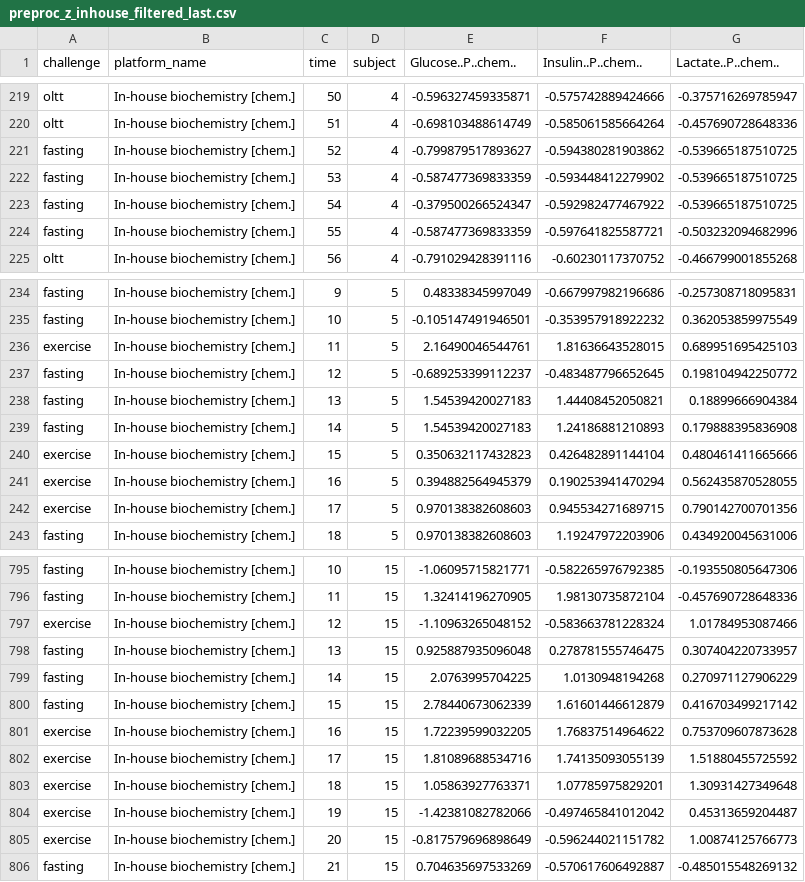
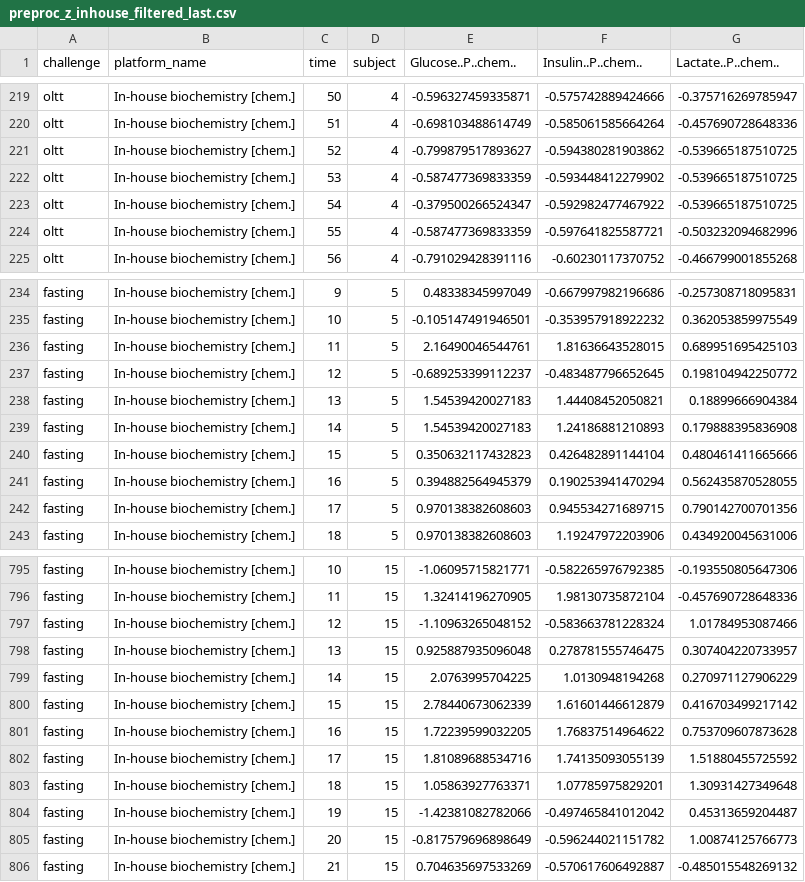
Before and after one commit to LauraStotko/Gobi-Metabolomics, a CSV file: figures/preproc_z_inhouse_filtered_last.csv, drawn as a sheet; only a part is shown, gaps mark what is left out; the diff covers the shown part only.

```diff
--- a/figures/preproc_z_inhouse_filtered_last.csv
+++ b/figures/preproc_z_inhouse_filtered_last.csv
@@ -220,6 +220,6 @@
 "oltt","In-house biochemistry [chem.]",51,"4",-0.698103488614749,-0.585061585664264,-0.457690728648336
-"fasting","In-house biochemistry [chem.]",52,"4",-0.799879517893627,-0.594380281903862,-0.539665187510725
-"fasting","In-house biochemistry [chem.]",53,"4",-0.587477369833359,-0.593448412279902,-0.539665187510725
-"fasting","In-house biochemistry [chem.]",54,"4",-0.379500266524347,-0.592982477467922,-0.539665187510725
-"fasting","In-house biochemistry [chem.]",55,"4",-0.587477369833359,-0.597641825587721,-0.503232094682996
+"oltt","In-house biochemistry [chem.]",52,"4",-0.799879517893627,-0.594380281903862,-0.539665187510725
+"oltt","In-house biochemistry [chem.]",53,"4",-0.587477369833359,-0.593448412279902,-0.539665187510725
+"oltt","In-house biochemistry [chem.]",54,"4",-0.379500266524347,-0.592982477467922,-0.539665187510725
+"oltt","In-house biochemistry [chem.]",55,"4",-0.587477369833359,-0.597641825587721,-0.503232094682996
 "oltt","In-house biochemistry [chem.]",56,"4",-0.791029428391116,-0.60230117370752,-0.466799001855268
@@ -235,3 +235,3 @@
 "fasting","In-house biochemistry [chem.]",10,"5",-0.105147491946501,-0.353957918922232,0.362053859975549
-"exercise","In-house biochemistry [chem.]",11,"5",2.16490046544761,1.81636643528015,0.689951695425103
+"fasting","In-house biochemistry [chem.]",11,"5",2.16490046544761,1.81636643528015,0.689951695425103
 "fasting","In-house biochemistry [chem.]",12,"5",-0.689253399112237,-0.483487796652645,0.198104942250772
@@ -239,5 +239,5 @@
 "fasting","In-house biochemistry [chem.]",14,"5",1.54539420027183,1.24186881210893,0.179888395836908
-"exercise","In-house biochemistry [chem.]",15,"5",0.350632117432823,0.426482891144104,0.480461411665666
-"exercise","In-house biochemistry [chem.]",16,"5",0.394882564945379,0.190253941470294,0.562435870528055
-"exercise","In-house biochemistry [chem.]",17,"5",0.970138382608603,0.945534271689715,0.790142700701356
+"fasting","In-house biochemistry [chem.]",15,"5",0.350632117432823,0.426482891144104,0.480461411665666
+"fasting","In-house biochemistry [chem.]",16,"5",0.394882564945379,0.190253941470294,0.562435870528055
+"fasting","In-house biochemistry [chem.]",17,"5",0.970138382608603,0.945534271689715,0.790142700701356
 "fasting","In-house biochemistry [chem.]",18,"5",0.970138382608603,1.19247972203906,0.434920045631006
@@ -796,3 +796,3 @@
 "fasting","In-house biochemistry [chem.]",11,"15",1.32414196270905,1.98130735872104,-0.457690728648336
-"exercise","In-house biochemistry [chem.]",12,"15",-1.10963265048152,-0.583663781228324,1.01784953087466
+"fasting","In-house biochemistry [chem.]",12,"15",-1.10963265048152,-0.583663781228324,1.01784953087466
 "fasting","In-house biochemistry [chem.]",13,"15",0.925887935096048,0.278781555746475,0.307404220733957
@@ -800,7 +800,7 @@
 "fasting","In-house biochemistry [chem.]",15,"15",2.78440673062339,1.61601446612879,0.416703499217142
-"exercise","In-house biochemistry [chem.]",16,"15",1.72239599032205,1.76837514964622,0.753709607873628
-"exercise","In-house biochemistry [chem.]",17,"15",1.81089688534716,1.74135093055139,1.51880455725592
-"exercise","In-house biochemistry [chem.]",18,"15",1.05863927763371,1.07785975829201,1.30931427349648
-"exercise","In-house biochemistry [chem.]",19,"15",-1.42381082782066,-0.497465841012042,0.45313659204487
-"exercise","In-house biochemistry [chem.]",20,"15",-0.817579696898649,-0.596244021151782,1.00874125766773
+"fasting","In-house biochemistry [chem.]",16,"15",1.72239599032205,1.76837514964622,0.753709607873628
+"fasting","In-house biochemistry [chem.]",17,"15",1.81089688534716,1.74135093055139,1.51880455725592
+"fasting","In-house biochemistry [chem.]",18,"15",1.05863927763371,1.07785975829201,1.30931427349648
+"fasting","In-house biochemistry [chem.]",19,"15",-1.42381082782066,-0.497465841012042,0.45313659204487
+"fasting","In-house biochemistry [chem.]",20,"15",-0.817579696898649,-0.596244021151782,1.00874125766773
 "fasting","In-house biochemistry [chem.]",21,"15",0.704635697533269,-0.570617606492887,-0.485015548269132
```
Also changed, not shown: 34 edited cells elsewhere in this file, figures/preproc_biocrates_filtered_first.csv, figures/preproc_inhouse_filtered_last.csv, 6 other files.
